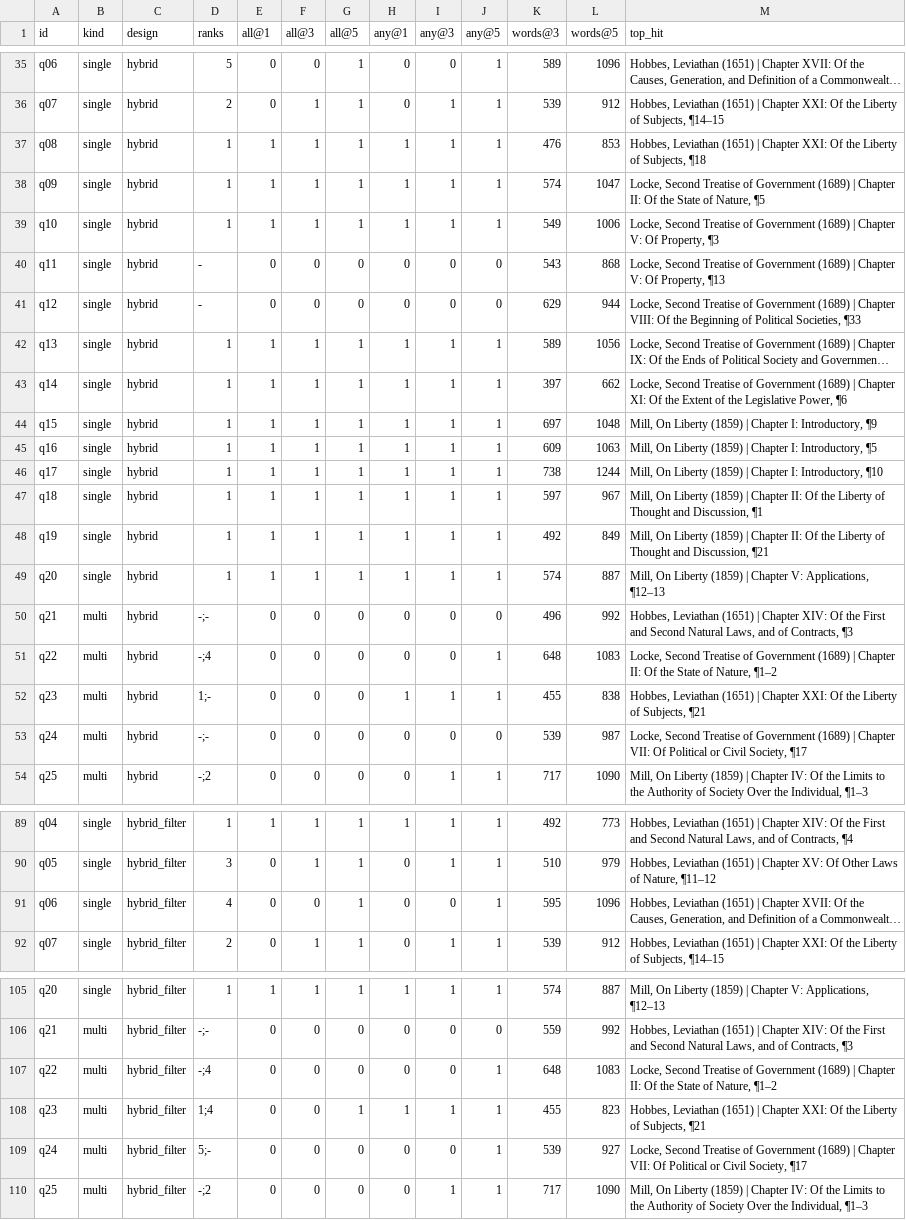
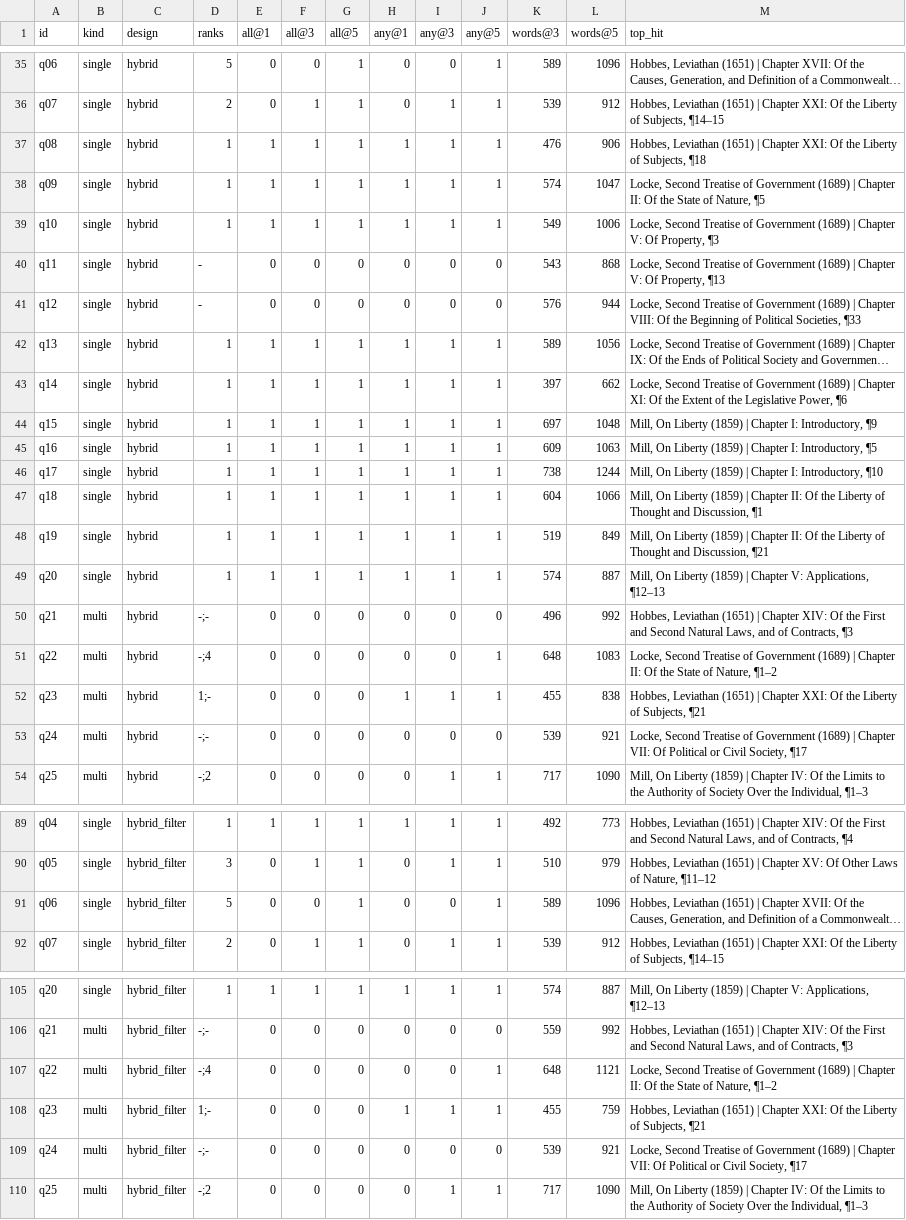
Before and after one commit to ami232/daiist-assignment-3, a CSV file: eval/retrieval_results.csv, drawn as a sheet; only a part is shown, gaps mark what is left out; long unchanged cells end in …; the diff covers the shown part only; the diff names each change by its address in the sheet, - before the commit and + after, or states it on an @@ line.

Commit message:
Add the evaluation, the Wollstonecraft addition and the finished report
- Run all 35 questions with gemini-3.5-flash-lite; code checks, LLM judge
  and 26 human labels (agreement and kappa in eval/summary.md)
- Judge falls back between free-tier models when one hits its daily limit
- Add Wollstonecraft's chapter on national education via add_document
  (q30 before and after)
- Make the query-vector cache safe against concurrent writes
- Write the Adding a document, Evaluation, Failures and Decision sections

```diff
--- a/eval/retrieval_results.csv
+++ b/eval/retrieval_results.csv
-L37 (words@5): 853
+L37 (words@5): 906
-K41 (words@3): 629
+K41 (words@3): 576
-K47 (words@3): 597
+K47 (words@3): 604
-L47 (words@5): 967
+L47 (words@5): 1066
-K48 (words@3): 492
+K48 (words@3): 519
-L53 (words@5): 987
+L53 (words@5): 921
-D91 (ranks): 4
+D91 (ranks): 5
-K91 (words@3): 595
+K91 (words@3): 589
-L107 (words@5): 1083
+L107 (words@5): 1121
-D108 (ranks): 1;4
+D108 (ranks): 1;-
-G108 (all@5): 1
+G108 (all@5): 0
-L108 (words@5): 823
+L108 (words@5): 759
-D109 (ranks): 5;-
+D109 (ranks): -;-
-J109 (any@5): 1
+J109 (any@5): 0
-L109 (words@5): 927
+L109 (words@5): 921
```
Also changed, not shown: 2 edited cells elsewhere in this file, eval/retrieval_summary.csv, 14 other files.
